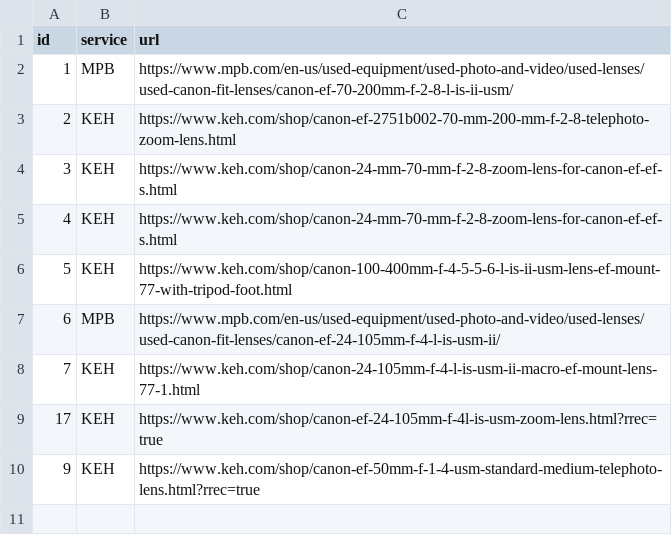
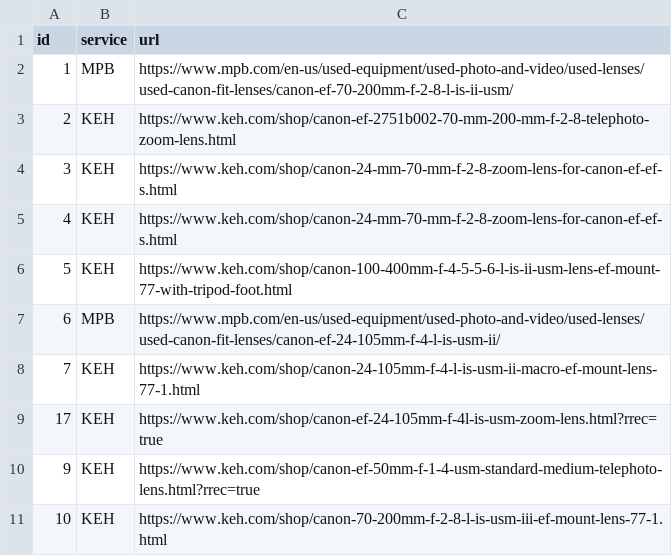
Before and after one commit to jmiko4/Python, a CSV file: Wishlist_Program/urls.csv, drawn as a sheet.

```diff
--- a/Wishlist_Program/urls.csv
+++ b/Wishlist_Program/urls.csv
@@ -10 +10,2 @@ id,service,url
 9,KEH,https://www.keh.com/shop/canon-ef-50mm-f-1-4-usm-standard-medium-telephoto-lens.html?rrec=true
+10,KEH,https://www.keh.com/shop/canon-70-200mm-f-2-8-l-is-usm-iii-ef-mount-lens-77-1.html
```
Also changed, not shown: Wishlist_Program/wishlist.csv, 3 other files.
